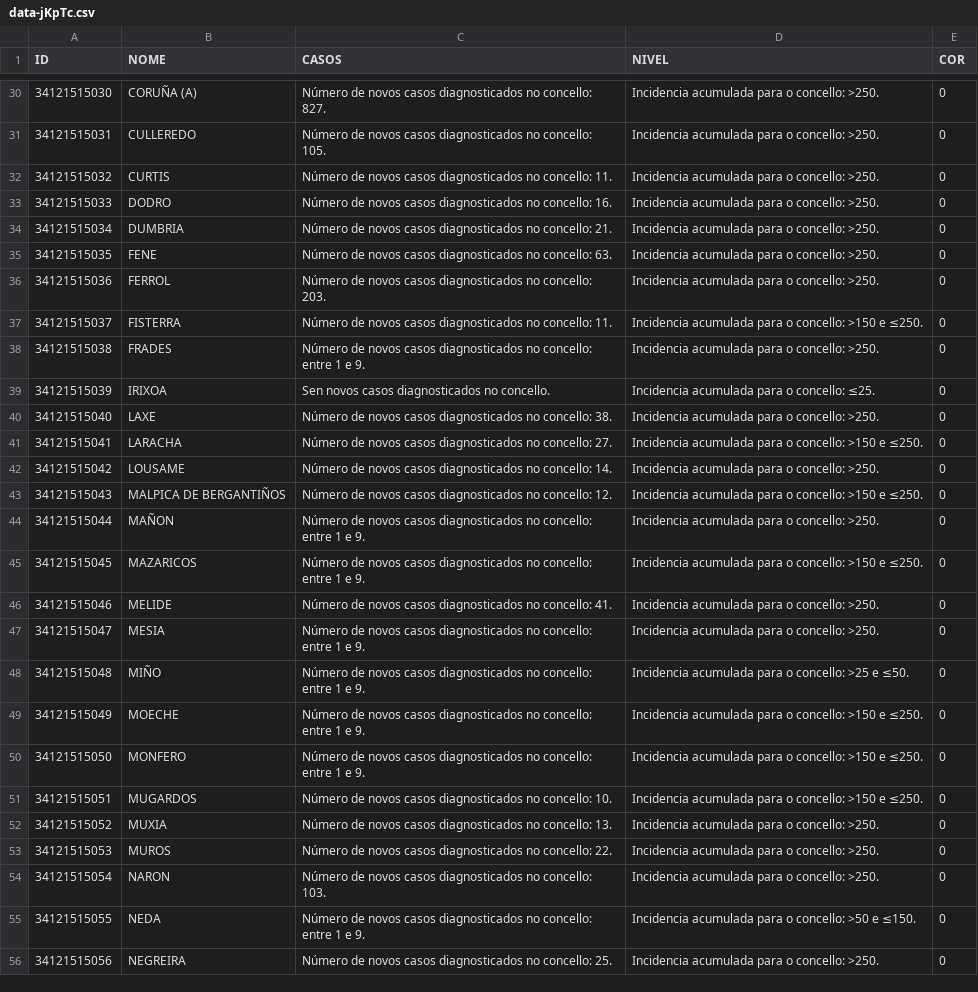
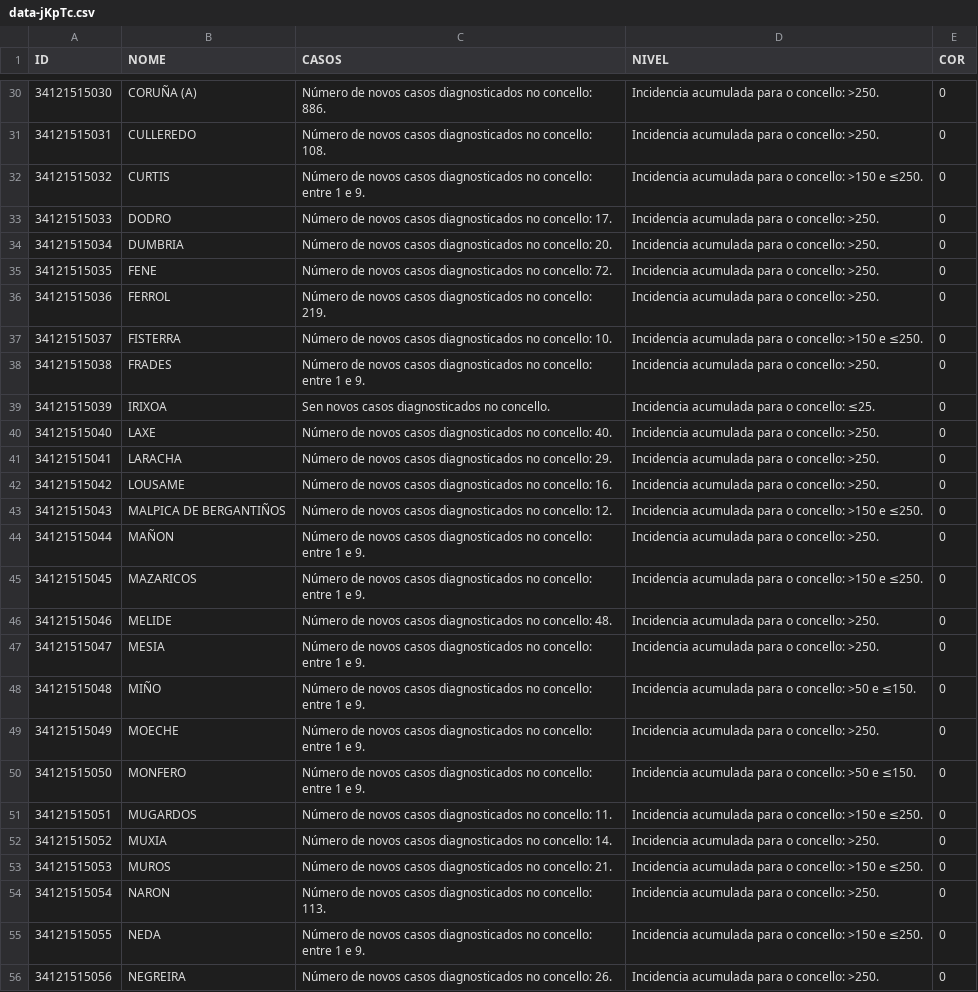
Before and after one commit to kukoks/coronaviruslive, a CSV file: municipiosdatos/data-jKpTc.csv, drawn as a sheet; only a part is shown, gaps mark what is left out; the diff covers the shown part only.

```diff
--- a/municipiosdatos/data-jKpTc.csv
+++ b/municipiosdatos/data-jKpTc.csv
@@ -30,14 +30,14 @@
-34121515030,CORUÑA (A),Número de novos casos diagnosticados no concello: 827.,Incidencia acumulada para o concello: >250.,0
-34121515031,CULLEREDO,Número de novos casos diagnosticados no concello: 105.,Incidencia acumulada para o concello: >250.,0
-34121515032,CURTIS,Número de novos casos diagnosticados no concello: 11.,Incidencia acumulada para o concello: >250.,0
-34121515033,DODRO,Número de novos casos diagnosticados no concello: 16.,Incidencia acumulada para o concello: >250.,0
-34121515034,DUMBRIA,Número de novos casos diagnosticados no concello: 21.,Incidencia acumulada para o concello: >250.,0
-34121515035,FENE,Número de novos casos diagnosticados no concello: 63.,Incidencia acumulada para o concello: >250.,0
-34121515036,FERROL,Número de novos casos diagnosticados no concello: 203.,Incidencia acumulada para o concello: >250.,0
-34121515037,FISTERRA,Número de novos casos diagnosticados no concello: 11.,Incidencia acumulada para o concello: >150 e ≤250.,0
+34121515030,CORUÑA (A),Número de novos casos diagnosticados no concello: 886.,Incidencia acumulada para o concello: >250.,0
+34121515031,CULLEREDO,Número de novos casos diagnosticados no concello: 108.,Incidencia acumulada para o concello: >250.,0
+34121515032,CURTIS,Número de novos casos diagnosticados no concello: entre 1 e 9.,Incidencia acumulada para o concello: >150 e ≤250.,0
+34121515033,DODRO,Número de novos casos diagnosticados no concello: 17.,Incidencia acumulada para o concello: >250.,0
+34121515034,DUMBRIA,Número de novos casos diagnosticados no concello: 20.,Incidencia acumulada para o concello: >250.,0
+34121515035,FENE,Número de novos casos diagnosticados no concello: 72.,Incidencia acumulada para o concello: >250.,0
+34121515036,FERROL,Número de novos casos diagnosticados no concello: 219.,Incidencia acumulada para o concello: >250.,0
+34121515037,FISTERRA,Número de novos casos diagnosticados no concello: 10.,Incidencia acumulada para o concello: >150 e ≤250.,0
 34121515038,FRADES,Número de novos casos diagnosticados no concello: entre 1 e 9.,Incidencia acumulada para o concello: >250.,0
 34121515039,IRIXOA,Sen novos casos diagnosticados no concello.,Incidencia acumulada para o concello: ≤25.,0
-34121515040,LAXE,Número de novos casos diagnosticados no concello: 38.,Incidencia acumulada para o concello: >250.,0
-34121515041,LARACHA,Número de novos casos diagnosticados no concello: 27.,Incidencia acumulada para o concello: >150 e ≤250.,0
-34121515042,LOUSAME,Número de novos casos diagnosticados no concello: 14.,Incidencia acumulada para o concello: >250.,0
+34121515040,LAXE,Número de novos casos diagnosticados no concello: 40.,Incidencia acumulada para o concello: >250.,0
+34121515041,LARACHA,Número de novos casos diagnosticados no concello: 29.,Incidencia acumulada para o concello: >250.,0
+34121515042,LOUSAME,Número de novos casos diagnosticados no concello: 16.,Incidencia acumulada para o concello: >250.,0
 34121515043,MALPICA DE BERGANTIÑOS,Número de novos casos diagnosticados no concello: 12.,Incidencia acumulada para o concello: >150 e ≤250.,0
@@ -45,12 +45,12 @@
 34121515045,MAZARICOS,Número de novos casos diagnosticados no concello: entre 1 e 9.,Incidencia acumulada para o concello: >150 e ≤250.,0
-34121515046,MELIDE,Número de novos casos diagnosticados no concello: 41.,Incidencia acumulada para o concello: >250.,0
+34121515046,MELIDE,Número de novos casos diagnosticados no concello: 48.,Incidencia acumulada para o concello: >250.,0
 34121515047,MESIA,Número de novos casos diagnosticados no concello: entre 1 e 9.,Incidencia acumulada para o concello: >250.,0
-34121515048,MIÑO,Número de novos casos diagnosticados no concello: entre 1 e 9.,Incidencia acumulada para o concello: >25 e ≤50.,0
-34121515049,MOECHE,Número de novos casos diagnosticados no concello: entre 1 e 9.,Incidencia acumulada para o concello: >150 e ≤250.,0
-34121515050,MONFERO,Número de novos casos diagnosticados no concello: entre 1 e 9.,Incidencia acumulada para o concello: >150 e ≤250.,0
-34121515051,MUGARDOS,Número de novos casos diagnosticados no concello: 10.,Incidencia acumulada para o concello: >150 e ≤250.,0
-34121515052,MUXIA,Número de novos casos diagnosticados no concello: 13.,Incidencia acumulada para o concello: >250.,0
-34121515053,MUROS,Número de novos casos diagnosticados no concello: 22.,Incidencia acumulada para o concello: >250.,0
-34121515054,NARON,Número de novos casos diagnosticados no concello: 103.,Incidencia acumulada para o concello: >250.,0
-34121515055,NEDA,Número de novos casos diagnosticados no concello: entre 1 e 9.,Incidencia acumulada para o concello: >50 e ≤150.,0
-34121515056,NEGREIRA,Número de novos casos diagnosticados no concello: 25.,Incidencia acumulada para o concello: >250.,0
+34121515048,MIÑO,Número de novos casos diagnosticados no concello: entre 1 e 9.,Incidencia acumulada para o concello: >50 e ≤150.,0
+34121515049,MOECHE,Número de novos casos diagnosticados no concello: entre 1 e 9.,Incidencia acumulada para o concello: >250.,0
+34121515050,MONFERO,Número de novos casos diagnosticados no concello: entre 1 e 9.,Incidencia acumulada para o concello: >50 e ≤150.,0
+34121515051,MUGARDOS,Número de novos casos diagnosticados no concello: 11.,Incidencia acumulada para o concello: >150 e ≤250.,0
+34121515052,MUXIA,Número de novos casos diagnosticados no concello: 14.,Incidencia acumulada para o concello: >250.,0
+34121515053,MUROS,Número de novos casos diagnosticados no concello: 21.,Incidencia acumulada para o concello: >150 e ≤250.,0
+34121515054,NARON,Número de novos casos diagnosticados no concello: 113.,Incidencia acumulada para o concello: >250.,0
+34121515055,NEDA,Número de novos casos diagnosticados no concello: entre 1 e 9.,Incidencia acumulada para o concello: >150 e ≤250.,0
+34121515056,NEGREIRA,Número de novos casos diagnosticados no concello: 26.,Incidencia acumulada para o concello: >250.,0
```
Also changed, not shown: 143 edited cells elsewhere in this file, 3 other files.
